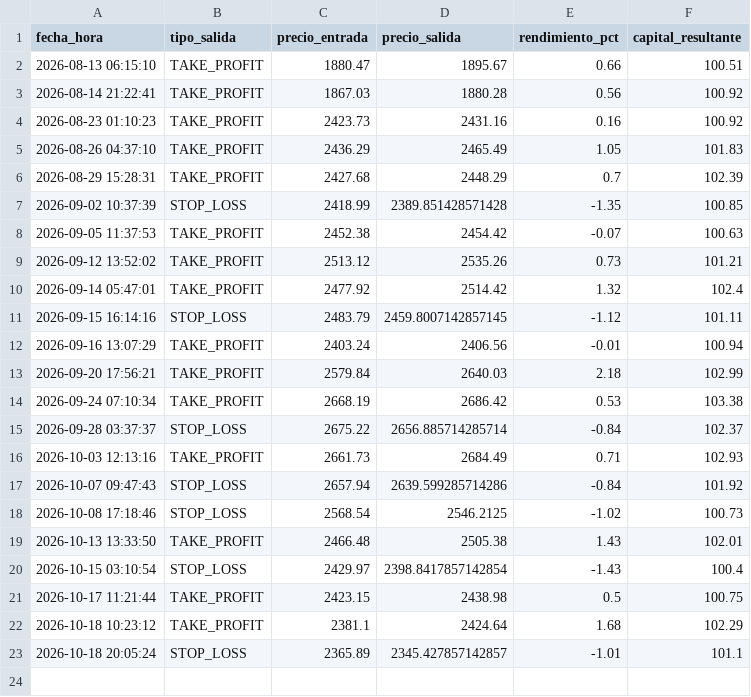
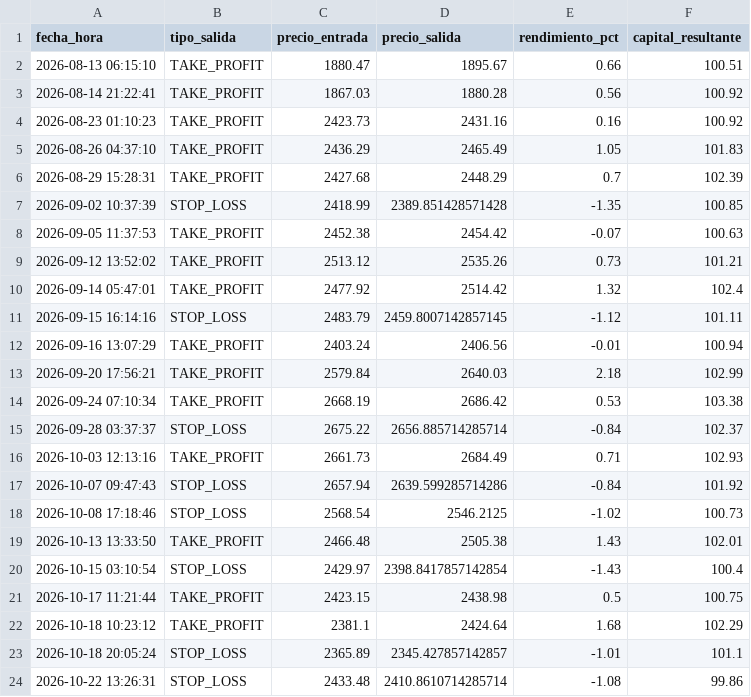
Before and after one commit to juampy1996/trading-bot-eth, a CSV file: historial_trades.csv, drawn as a sheet; the diff names each change by its address in the sheet, - before the commit and + after, or states it on an @@ line.

Commit message:
Auto-update estado e historial bot

```diff
--- a/historial_trades.csv
+++ b/historial_trades.csv
+row 24: 2026-10-22 13:26:31 | STOP_LOSS | 2433.48 | 2410.8610714285714 | -1.08 | 99.86
```
Also changed, not shown: 1 other file.
